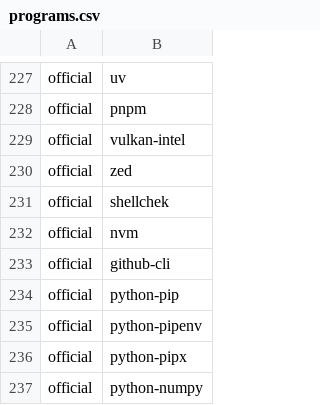
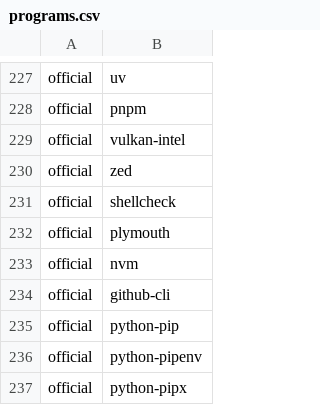
Before and after one commit to ih8d8/archstrap, a CSV file: packages/programs.csv, drawn as a sheet; only a part is shown, gaps mark what is left out; the shorter side is filled out with more unchanged rows.

Commit message:
add plymouth boot splash, sddm autologin, quiet boot cmdline
Add the obsidian Plymouth theme (script plugin, LUKS passphrase prompt)
with its asset generator, wire configure_plymouth into post-install, and
put quiet/splash on the kernel cmdline. The plymouth hook is added at
post-install time rather than in mkinitcpio.sh because that stage runs
before packages are installed and mkinitcpio fails on a hook whose script
is not on disk yet.

SDDM autologs the new user in: the LUKS passphrase is already the
authentication boundary, so the greeter prompt guards nothing. The
hand-written wayland-sessions/hyprland.desktop is dropped in favour of the
one the hyprland package ships, and autologin is skipped with a warning if
either NEW_USER or that session file is missing, so a broken config is
never written.

GRUB_TIMEOUT drops to 3s, kept as a visible menu because grub-btrfs
snapshot titles rotate and the menu is the only route back to one.

dev.sh: guard the GOPATH move. go env -w never creates the directory, so
chown -R aborted the script under set -e; the destination check keeps mv
from nesting ~/go inside an existing ~/.go.

programs.csv: fix the shellchek typo, add plymouth.

```diff
--- a/packages/programs.csv
+++ b/packages/programs.csv
@@ -230,3 +230,4 @@ official,vulkan-intel
 official,zed
-official,shellchek
+official,shellcheck
+official,plymouth
 official,nvm
```
Also changed, not shown: 18 other files.
